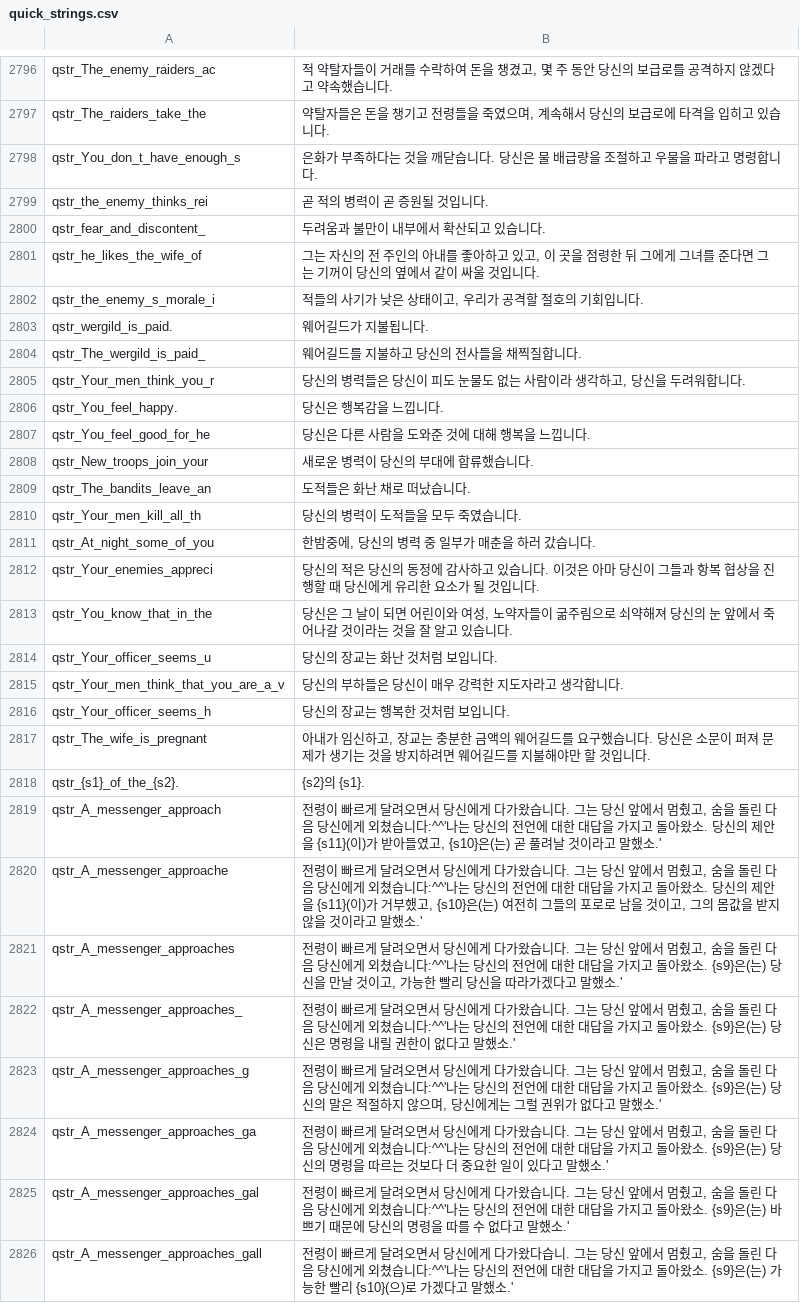
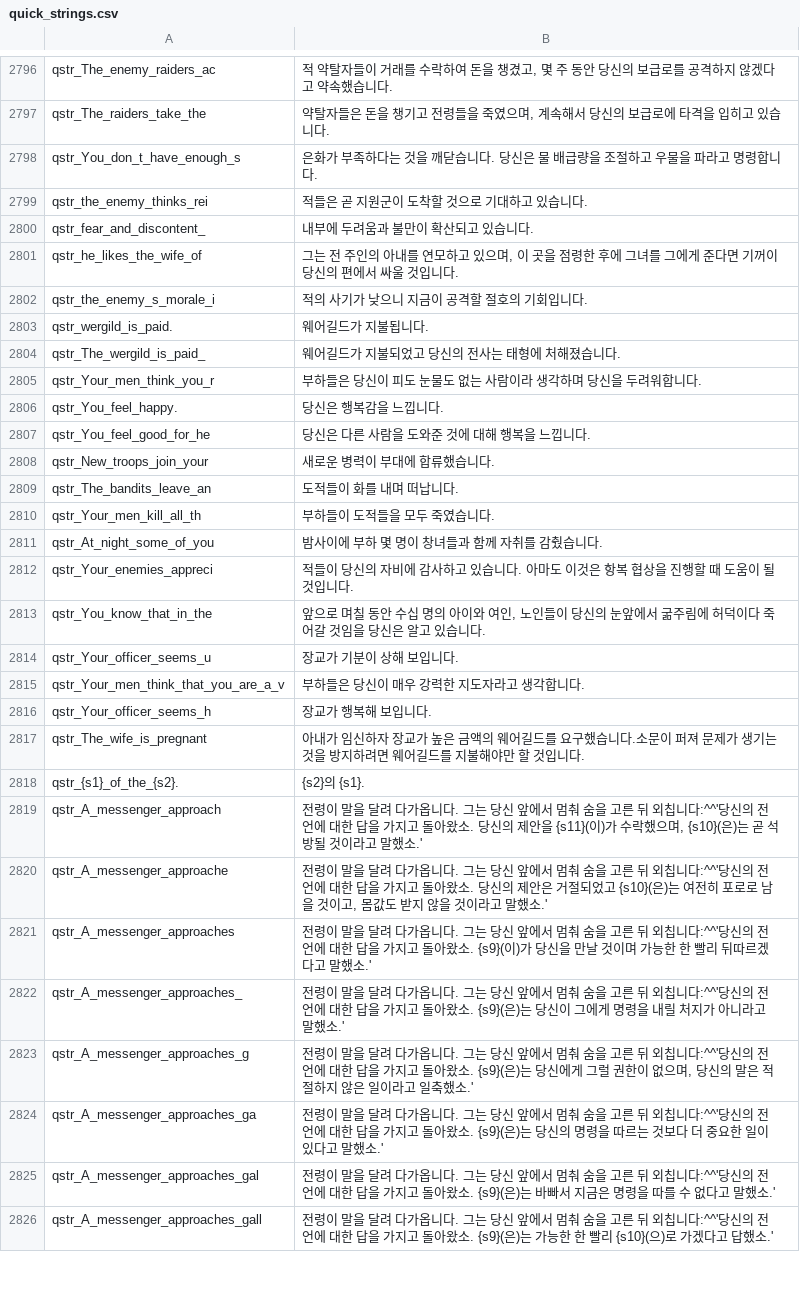
Before and after one commit to 21garam/MB_VikingConquest_R_Korean, a CSV file: languages/en/quick_strings.csv, drawn as a sheet; only a part is shown, gaps mark what is left out; the diff covers the shown part only.

Commit message:
quick_strings AI 번역 4차
- 2800~2900 번역.

```diff
--- a/languages/en/quick_strings.csv
+++ b/languages/en/quick_strings.csv
@@ -2798,29 +2798,29 @@ qstr_The_raiders_take_the|약탈자들은 돈을 챙기고 전령들을 죽였
 qstr_You_don_t_have_enough_s|은화가 부족하다는 것을 깨닫습니다. 당신은 물 배급량을 조절하고 우물을 파라고 명령합니다.
-qstr_the_enemy_thinks_rei|곧 적의 병력이 곧 증원될 것입니다.
-qstr_fear_and_discontent_|두려움과 불만이 내부에서 확산되고 있습니다.
-qstr_he_likes_the_wife_of|그는 자신의 전 주인의 아내를 좋아하고 있고, 이 곳을 점령한 뒤 그에게 그녀를 준다면 그는 기꺼이 당신의 옆에서 같이 싸울 것입니다.
-qstr_the_enemy_s_morale_i|적들의 사기가 낮은 상태이고, 우리가 공격할 절호의 기회입니다.
+qstr_the_enemy_thinks_rei|적들은 곧 지원군이 도착할 것으로 기대하고 있습니다.
+qstr_fear_and_discontent_|내부에 두려움과 불만이 확산되고 있습니다.
+qstr_he_likes_the_wife_of|그는 전 주인의 아내를 연모하고 있으며, 이 곳을 점령한 후에 그녀를 그에게 준다면 기꺼이 당신의 편에서 싸울 것입니다.
+qstr_the_enemy_s_morale_i|적의 사기가 낮으니 지금이 공격할 절호의 기회입니다.
 qstr_wergild_is_paid.|웨어길드가 지불됩니다.
-qstr_The_wergild_is_paid_|웨어길드를 지불하고 당신의 전사들을 채찍질합니다.
-qstr_Your_men_think_you_r|당신의 병력들은 당신이 피도 눈물도 없는 사람이라 생각하고, 당신을 두려워합니다.
+qstr_The_wergild_is_paid_|웨어길드가 지불되었고 당신의 전사는 태형에 처해졌습니다.
+qstr_Your_men_think_you_r|부하들은 당신이 피도 눈물도 없는 사람이라 생각하며 당신을 두려워합니다.
 qstr_You_feel_happy.|당신은 행복감을 느낍니다.
 qstr_You_feel_good_for_he|당신은 다른 사람을 도와준 것에 대해 행복을 느낍니다.
-qstr_New_troops_join_your|새로운 병력이 당신의 부대에 합류했습니다.
-qstr_The_bandits_leave_an|도적들은 화난 채로 떠났습니다.
-qstr_Your_men_kill_all_th|당신의 병력이 도적들을 모두 죽였습니다.
-qstr_At_night_some_of_you|한밤중에, 당신의 병력 중 일부가 매춘을 하러 갔습니다.
-qstr_Your_enemies_appreci|당신의 적은 당신의 동정에 감사하고 있습니다. 이것은 아마 당신이 그들과 항복 협상을 진행할 때 당신에게 유리한 요소가 될 것입니다.
-qstr_You_know_that_in_the|당신은 그 날이 되면 어린이와 여성, 노약자들이 굶주림으로 쇠약해져 당신의 눈 앞에서 죽어나갈 것이라는 것을 잘 알고 있습니다.
-qstr_Your_officer_seems_u|당신의 장교는 화난 것처럼 보입니다.
-qstr_Your_men_think_that_you_are_a_v|당신의 부하들은 당신이 매우 강력한 지도자라고 생각합니다.
-qstr_Your_officer_seems_h|당신의 장교는 행복한 것처럼 보입니다.
-qstr_The_wife_is_pregnant|아내가 임신하고, 장교는 충분한 금액의 웨어길드를 요구했습니다. 당신은 소문이 퍼져 문제가 생기는 것을 방지하려면 웨어길드를 지불해야만 할 것입니다.
+qstr_New_troops_join_your|새로운 병력이 부대에 합류했습니다.
+qstr_The_bandits_leave_an|도적들이 화를 내며 떠납니다.
+qstr_Your_men_kill_all_th|부하들이 도적들을 모두 죽였습니다.
+qstr_At_night_some_of_you|밤사이에 부하 몇 명이 창녀들과 함께 자취를 감췄습니다.
+qstr_Your_enemies_appreci|적들이 당신의 자비에 감사하고 있습니다. 아마도 이것은 항복 협상을 진행할 때 도움이 될 것입니다.
+qstr_You_know_that_in_the|앞으로 며칠 동안 수십 명의 아이와 여인, 노인들이 당신의 눈앞에서 굶주림에 허덕이다 죽어갈 것임을 당신은 알고 있습니다.
+qstr_Your_officer_seems_u|장교가 기분이 상해 보입니다.
+qstr_Your_men_think_that_you_are_a_v|부하들은 당신이 매우 강력한 지도자라고 생각합니다.
+qstr_Your_officer_seems_h|장교가 행복해 보입니다.
+qstr_The_wife_is_pregnant|아내가 임신하자 장교가 높은 금액의 웨어길드를 요구했습니다.소문이 퍼져 문제가 생기는 것을 방지하려면 웨어길드를 지불해야만 할 것입니다.
 qstr_{s1}_of_the_{s2}.|{s2}의 {s1}.
-qstr_A_messenger_approach|전령이 빠르게 달려오면서 당신에게 다가왔습니다. 그는 당신 앞에서 멈췄고, 숨을 돌린 다음 당신에게 외쳤습니다:^^'나는 당신의 전언에 대한 대답을 가지고 돌아왔소. 당신의 제안을 {s11}(이)가 받아들였고, {s10}은(는) 곧 풀려날 것이라고 말했소.'
-qstr_A_messenger_approache|전령이 빠르게 달려오면서 당신에게 다가왔습니다. 그는 당신 앞에서 멈췄고, 숨을 돌린 다음 당신에게 외쳤습니다:^^'나는 당신의 전언에 대한 대답을 가지고 돌아왔소. 당신의 제안을 {s11}(이)가 거부했고, {s10}은(는) 여전히 그들의 포로로 남을 것이고, 그의 몸값을 받지 않을 것이라고 말했소.'
-qstr_A_messenger_approaches|전령이 빠르게 달려오면서 당신에게 다가왔습니다. 그는 당신 앞에서 멈췄고, 숨을 돌린 다음 당신에게 외쳤습니다:^^'나는 당신의 전언에 대한 대답을 가지고 돌아왔소. {s9}은(는) 당신을 만날 것이고, 가능한 빨리 당신을 따라가겠다고 말했소.'
-qstr_A_messenger_approaches_|전령이 빠르게 달려오면서 당신에게 다가왔습니다. 그는 당신 앞에서 멈췄고, 숨을 돌린 다음 당신에게 외쳤습니다:^^'나는 당신의 전언에 대한 대답을 가지고 돌아왔소. {s9}은(는) 당신은 명령을 내릴 권한이 없다고 말했소.'
-qstr_A_messenger_approaches_g|전령이 빠르게 달려오면서 당신에게 다가왔습니다. 그는 당신 앞에서 멈췄고, 숨을 돌린 다음 당신에게 외쳤습니다:^^'나는 당신의 전언에 대한 대답을 가지고 돌아왔소. {s9}은(는) 당신의 말은 적절하지 않으며, 당신에게는 그럴 권위가 없다고 말했소.'
-qstr_A_messenger_approaches_ga|전령이 빠르게 달려오면서 당신에게 다가왔습니다. 그는 당신 앞에서 멈췄고, 숨을 돌린 다음 당신에게 외쳤습니다:^^'나는 당신의 전언에 대한 대답을 가지고 돌아왔소. {s9}은(는) 당신의 명령을 따르는 것보다 더 중요한 일이 있다고 말했소.'
-qstr_A_messenger_approaches_gal|전령이 빠르게 달려오면서 당신에게 다가왔습니다. 그는 당신 앞에서 멈췄고, 숨을 돌린 다음 당신에게 외쳤습니다:^^'나는 당신의 전언에 대한 대답을 가지고 돌아왔소. {s9}은(는) 바쁘기 때문에 당신의 명령을 따를 수 없다고 말했소.'
-qstr_A_messenger_approaches_gall|전령이 빠르게 달려오면서 당신에게 다가왔다습니. 그는 당신 앞에서 멈췄고, 숨을 돌린 다음 당신에게 외쳤습니다:^^'나는 당신의 전언에 대한 대답을 가지고 돌아왔소. {s9}은(는) 가능한 빨리 {s10}(으)로 가겠다고 말했소.'
+qstr_A_messenger_approach|전령이 말을 달려 다가옵니다. 그는 당신 앞에서 멈춰 숨을 고른 뒤 외칩니다:^^'당신의 전언에 대한 답을 가지고 돌아왔소. 당신의 제안을 {s11}(이)가 수락했으며, {s10}(은)는 곧 석방될 것이라고 말했소.'
+qstr_A_messenger_approache|전령이 말을 달려 다가옵니다. 그는 당신 앞에서 멈춰 숨을 고른 뒤 외칩니다:^^'당신의 전언에 대한 답을 가지고 돌아왔소. 당신의 제안은 거절되었고 {s10}(은)는 여전히 포로로 남을 것이고, 몸값도 받지 않을 것이라고 말했소.'
+qstr_A_messenger_approaches|전령이 말을 달려 다가옵니다. 그는 당신 앞에서 멈춰 숨을 고른 뒤 외칩니다:^^'당신의 전언에 대한 답을 가지고 돌아왔소. {s9}(이)가 당신을 만날 것이며 가능한 한 빨리 뒤따르겠다고 말했소.'
+qstr_A_messenger_approaches_|전령이 말을 달려 다가옵니다. 그는 당신 앞에서 멈춰 숨을 고른 뒤 외칩니다:^^'당신의 전언에 대한 답을 가지고 돌아왔소. {s9}(은)는 당신이 그에게 명령을 내릴 처지가 아니라고 말했소.'
+qstr_A_messenger_approaches_g|전령이 말을 달려 다가옵니다. 그는 당신 앞에서 멈춰 숨을 고른 뒤 외칩니다:^^'당신의 전언에 대한 답을 가지고 돌아왔소. {s9}(은)는 당신에게 그럴 권한이 없으며, 당신의 말은 적절하지 않은 일이라고 일축했소.'
+qstr_A_messenger_approaches_ga|전령이 말을 달려 다가옵니다. 그는 당신 앞에서 멈춰 숨을 고른 뒤 외칩니다:^^'당신의 전언에 대한 답을 가지고 돌아왔소. {s9}(은)는 당신의 명령을 따르는 것보다 더 중요한 일이 있다고 말했소.'
+qstr_A_messenger_approaches_gal|전령이 말을 달려 다가옵니다. 그는 당신 앞에서 멈춰 숨을 고른 뒤 외칩니다:^^'당신의 전언에 대한 답을 가지고 돌아왔소. {s9}(은)는 바빠서 지금은 명령을 따를 수 없다고 말했소.'
+qstr_A_messenger_approaches_gall|전령이 말을 달려 다가옵니다. 그는 당신 앞에서 멈춰 숨을 고른 뒤 외칩니다:^^'당신의 전언에 대한 답을 가지고 돌아왔소. {s9}(은)는 가능한 한 빨리 {s10}(으)로 가겠다고 답했소.'
```
Also changed, not shown: 73 edited cells elsewhere in this file.
